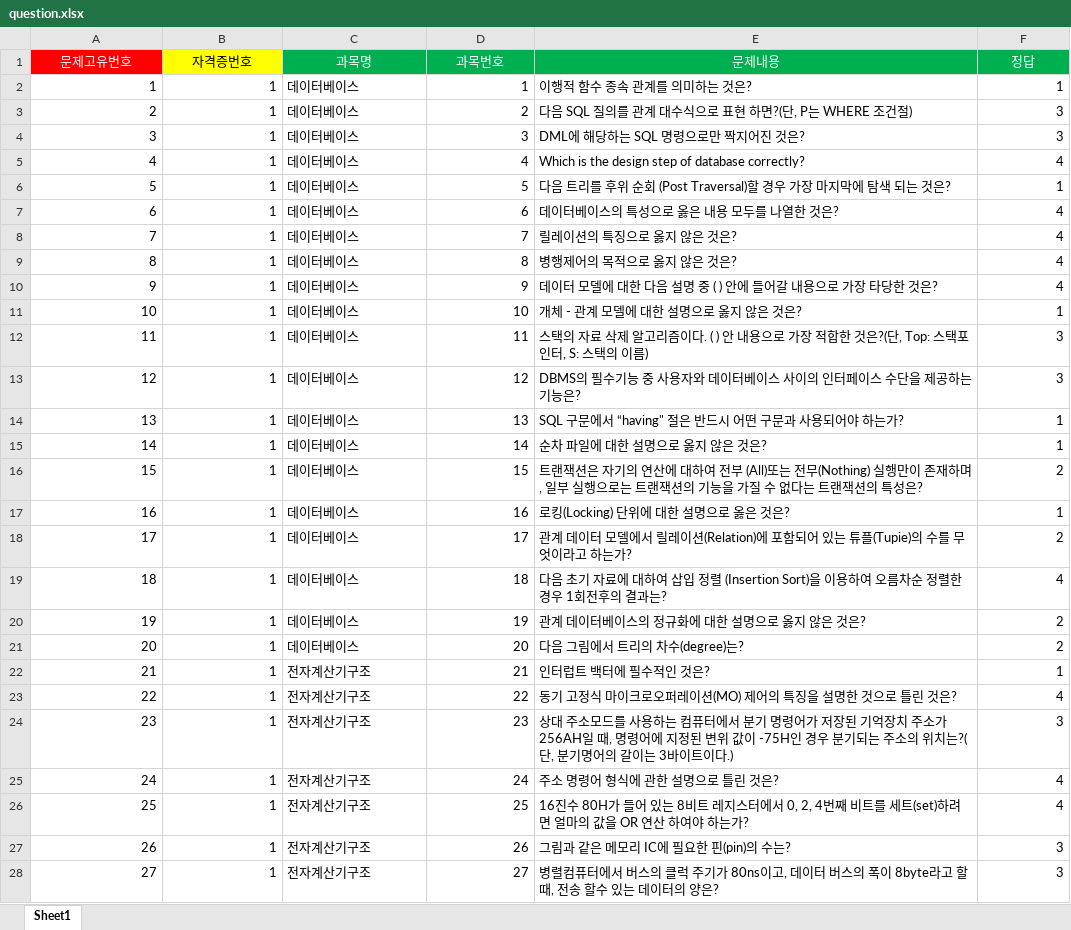
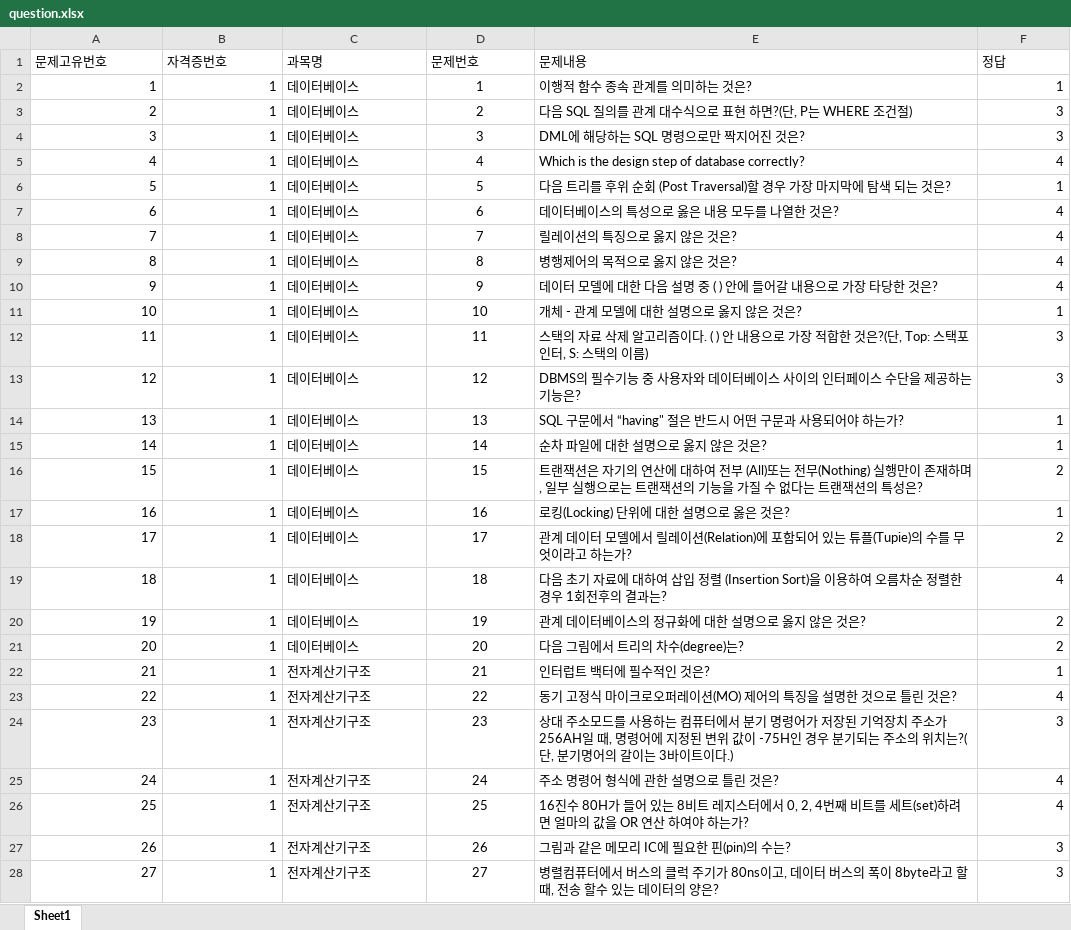
Before and after one commit to DaeguIT-MinSuKim/Omori, an Excel workbook: DataFiles/question.xlsx, sheet Sheet1, drawn as a sheet; only a part is shown; values as stored, in another font and other column widths than the file's, no borders; the diff covers the shown part only; the diff names each change by its address in the sheet, - before the commit and + after, or states it on an @@ line.

```diff
--- a/DataFiles/question.xlsx (sheet Sheet1)
+++ b/DataFiles/question.xlsx (sheet Sheet1)
-A1 text colour: #FFFFFF
+A1 text colour: black
-A1:F1 alignment: center
+A1:F1 alignment: left
-A1 fill: #FF0000
+A1 fill: none
-B1 fill: #FFFF00
+B1 fill: none
@@ C1:F1 fill: #00B050 → none, text colour: #FFFFFF → black @@
-D1: 과목번호
+D1: 문제번호
-D2:D28 alignment: right
+D2:D28 alignment: center
```
Also changed, not shown: cell formats elsewhere in this sheet, 29 other files.
